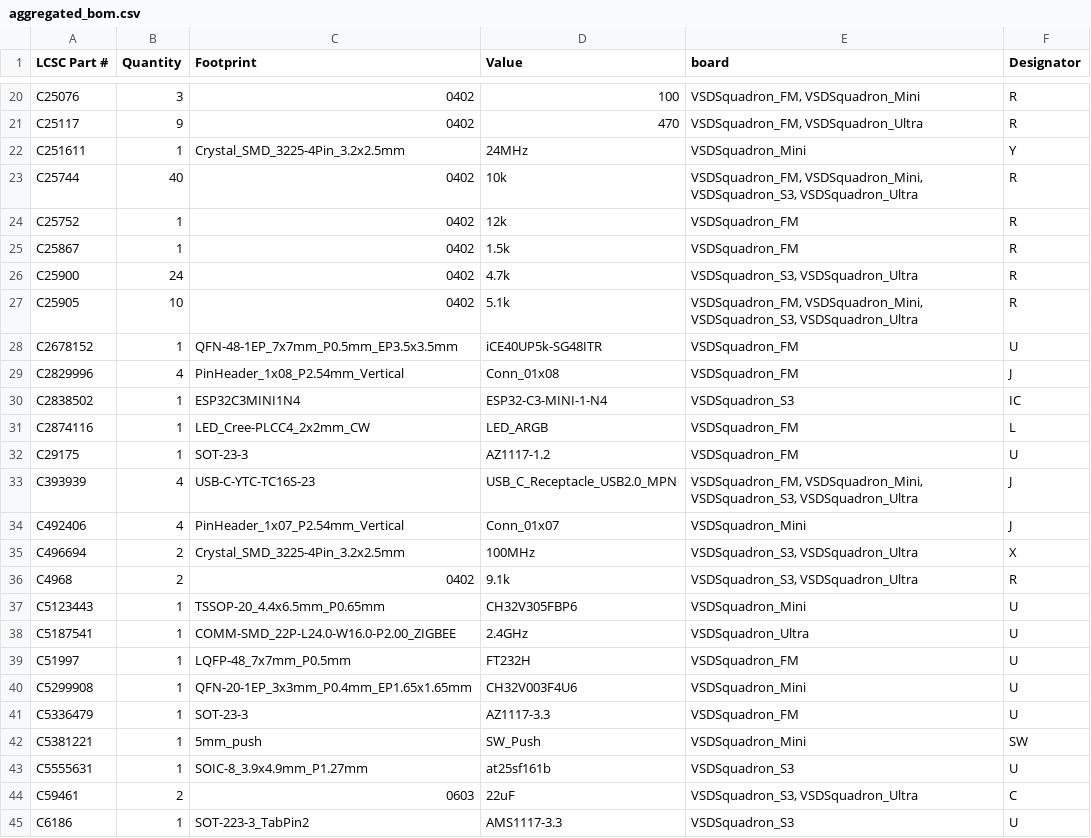
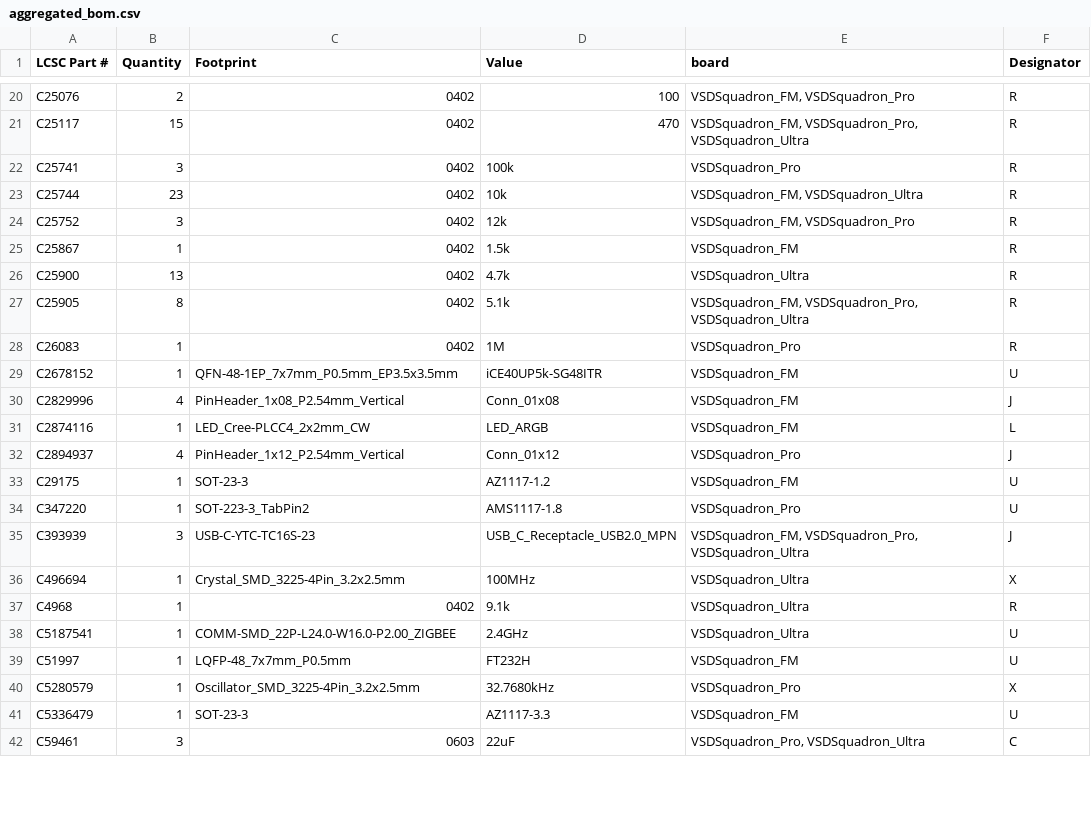
Before and after one commit to VSDSquadron/VSDSquadron_Home, a CSV file: script_bom/aggregated_bom.csv, drawn as a sheet; only a part is shown, gaps mark what is left out; removed rows and columns are numbered as before the commit, all else as after; the diff covers the shown part only; the diff names each change by its address in the sheet, - before the commit and + after, or states it on an @@ line.

```diff
--- a/script_bom/aggregated_bom.csv
+++ b/script_bom/aggregated_bom.csv
-B20 (Quantity): 3
+B20 (Quantity): 2
-E20 (board): VSDSquadron_FM, VSDSquadron_Mini
+E20 (board): VSDSquadron_FM, VSDSquadron_Pro
-B21 (Quantity): 9
+B21 (Quantity): 15
-E21 (board): VSDSquadron_FM, VSDSquadron_Ultra
+E21 (board): VSDSquadron_FM, VSDSquadron_Pro, VSDSquadron_Ultra
-row 22: C251611 | 1 | Crystal_SMD_3225-4Pin_3.2x2.5mm | 24MHz | VSDSquadron_Mini | Y
+row 22: C25741 | 3 | 0402 | 100k | VSDSquadron_Pro | R
-B23 (Quantity): 40
+B23 (Quantity): 23
-E23 (board): VSDSquadron_FM, VSDSquadron_Mini, VSDSquadron_S3, VSDSquadron_Ultra
+E23 (board): VSDSquadron_FM, VSDSquadron_Ultra
-B24 (Quantity): 1
+B24 (Quantity): 3
-E24 (board): VSDSquadron_FM
+E24 (board): VSDSquadron_FM, VSDSquadron_Pro
-B26 (Quantity): 24
+B26 (Quantity): 13
-E26 (board): VSDSquadron_S3, VSDSquadron_Ultra
+E26 (board): VSDSquadron_Ultra
-B27 (Quantity): 10
+B27 (Quantity): 8
-E27 (board): VSDSquadron_FM, VSDSquadron_Mini, VSDSquadron_S3, VSDSquadron_Ultra
+E27 (board): VSDSquadron_FM, VSDSquadron_Pro, VSDSquadron_Ultra
+row 28: C26083 | 1 | 0402 | 1M | VSDSquadron_Pro | R
-row 30: C2838502 | 1 | ESP32C3MINI1N4 | ESP32-C3-MINI-1-N4 | VSDSquadron_S3 | IC
+row 32: C2894937 | 4 | PinHeader_1x12_P2.54mm_Vertical | Conn_01x12 | VSDSquadron_Pro | J
+row 34: C347220 | 1 | SOT-223-3_TabPin2 | AMS1117-1.8 | VSDSquadron_Pro | U
-B35 (Quantity): 4
+B35 (Quantity): 3
-E35 (board): VSDSquadron_FM, VSDSquadron_Mini, VSDSquadron_S3, VSDSquadron_Ultra
+E35 (board): VSDSquadron_FM, VSDSquadron_Pro, VSDSquadron_Ultra
-row 34: C492406 | 4 | PinHeader_1x07_P2.54mm_Vertical | Conn_01x07 | VSDSquadron_Mini | J
-B36:B37 (Quantity): 2
+B36:B37 (Quantity): 1
-E36:E37 (board): VSDSquadron_S3, VSDSquadron_Ultra
+E36:E37 (board): VSDSquadron_Ultra
-row 37: C5123443 | 1 | TSSOP-20_4.4x6.5mm_P0.65mm | CH32V305FBP6 | VSDSquadron_Mini | U
-row 40: C5299908 | 1 | QFN-20-1EP_3x3mm_P0.4mm_EP1.65x1.65mm | CH32V003F4U6 | VSDSquadron_Mini | U
+row 40: C5280579 | 1 | Oscillator_SMD_3225-4Pin_3.2x2.5mm | 32.7680kHz | VSDSquadron_Pro | X
-row 42: C5381221 | 1 | 5mm_push | SW_Push | VSDSquadron_Mini | SW
-row 43: C5555631 | 1 | SOIC-8_3.9x4.9mm_P1.27mm | at25sf161b | VSDSquadron_S3 | U
-B42 (Quantity): 2
+B42 (Quantity): 3
-E42 (board): VSDSquadron_S3, VSDSquadron_Ultra
+E42 (board): VSDSquadron_Pro, VSDSquadron_Ultra
-row 45: C6186 | 1 | SOT-223-3_TabPin2 | AMS1117-3.3 | VSDSquadron_S3 | U
```
Also changed, not shown: 5 added rows, 4 removed rows and 32 edited cells elsewhere in this file, VSDSquadron_Pro/bom.csv, 5 other files.
